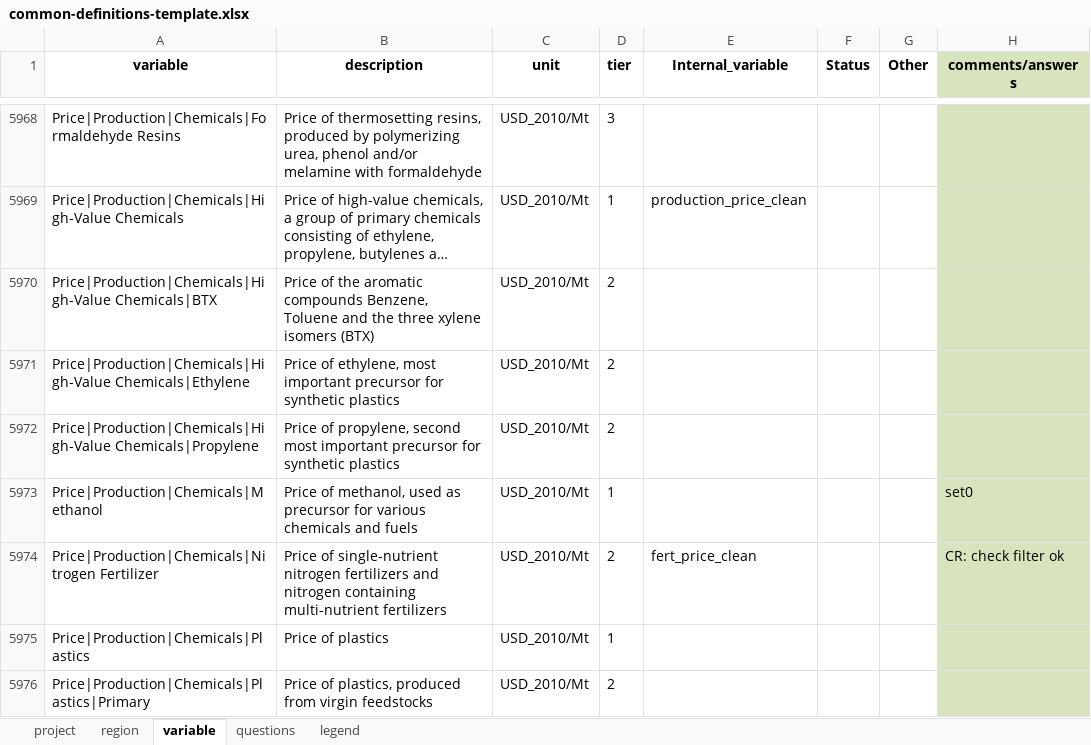
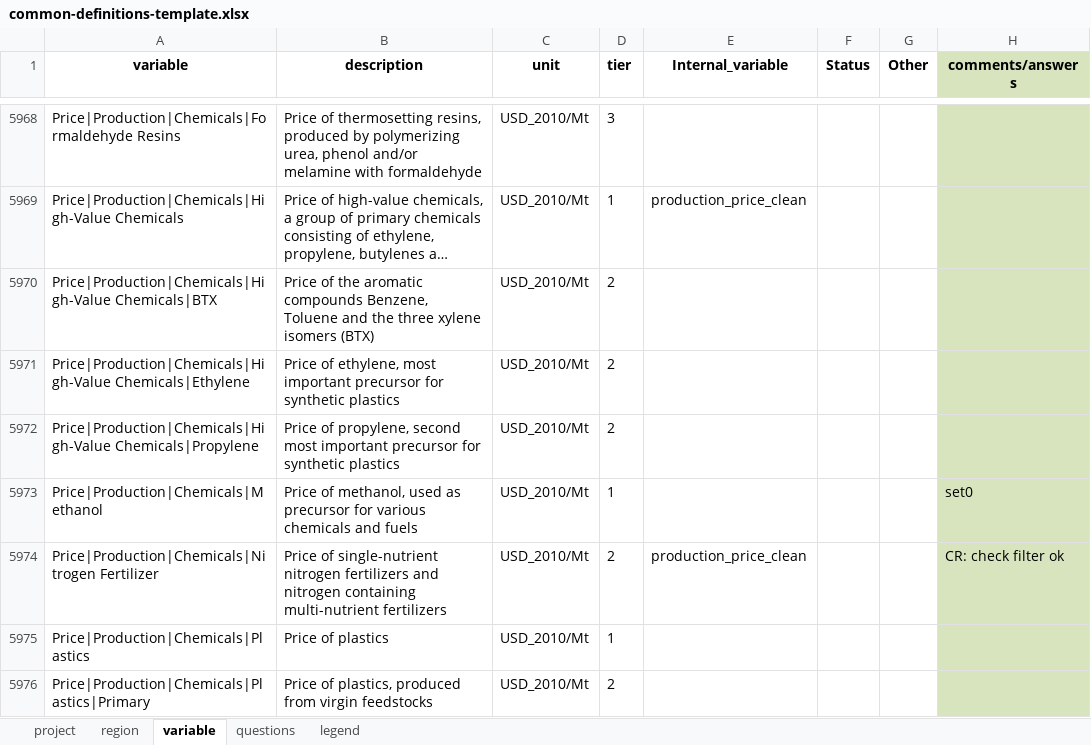
Before and after one commit to GCAM-KAIST/gcamreport-kaist, an Excel workbook: inst/extdata/template/GCAM7.1/common-definitions-template.xlsx, sheet variable, drawn as a sheet; only a part is shown, gaps mark what is left out; long unchanged cells end in …; values as stored, in another font and other column widths than the file's, no borders; the diff names each change by its address in the sheet, - before the commit and + after, or states it on an @@ line.

```diff
--- a/inst/extdata/template/GCAM7.1/common-definitions-template.xlsx (sheet variable)
+++ b/inst/extdata/template/GCAM7.1/common-definitions-template.xlsx (sheet variable)
-E5974 (Internal_variable): fert_price_clean
+E5974 (Internal_variable): production_price_clean
```
Also changed, not shown: 5 other files.
